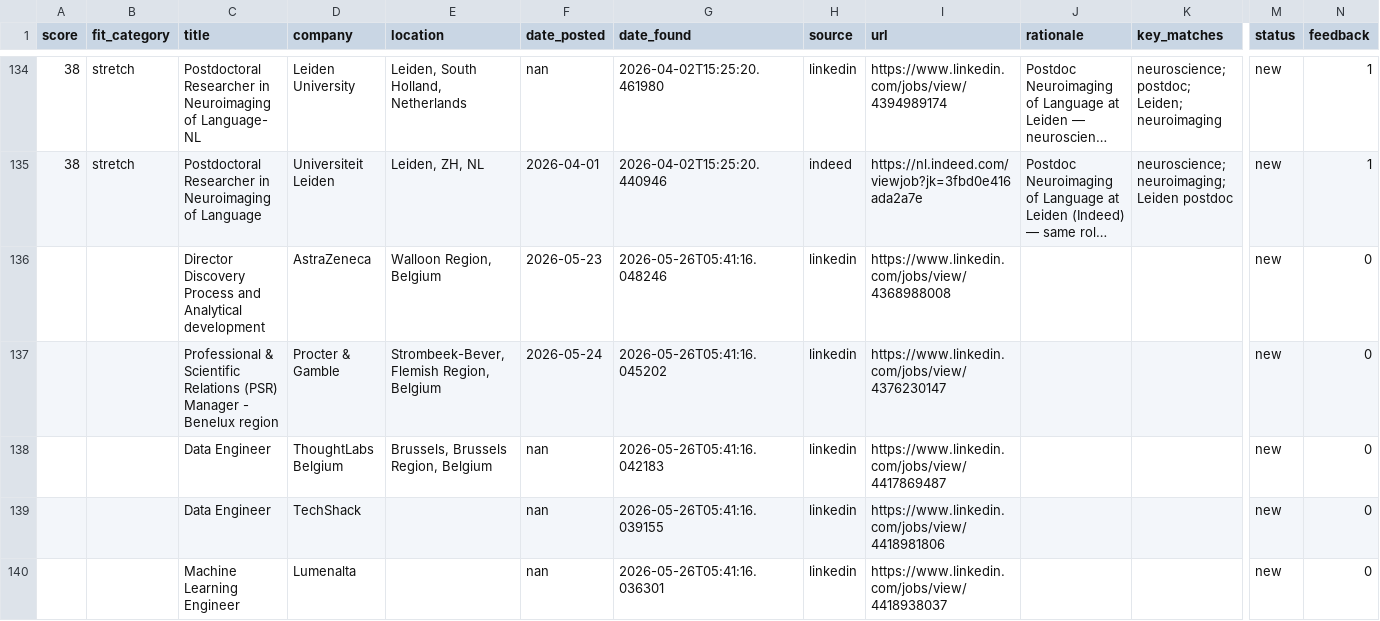
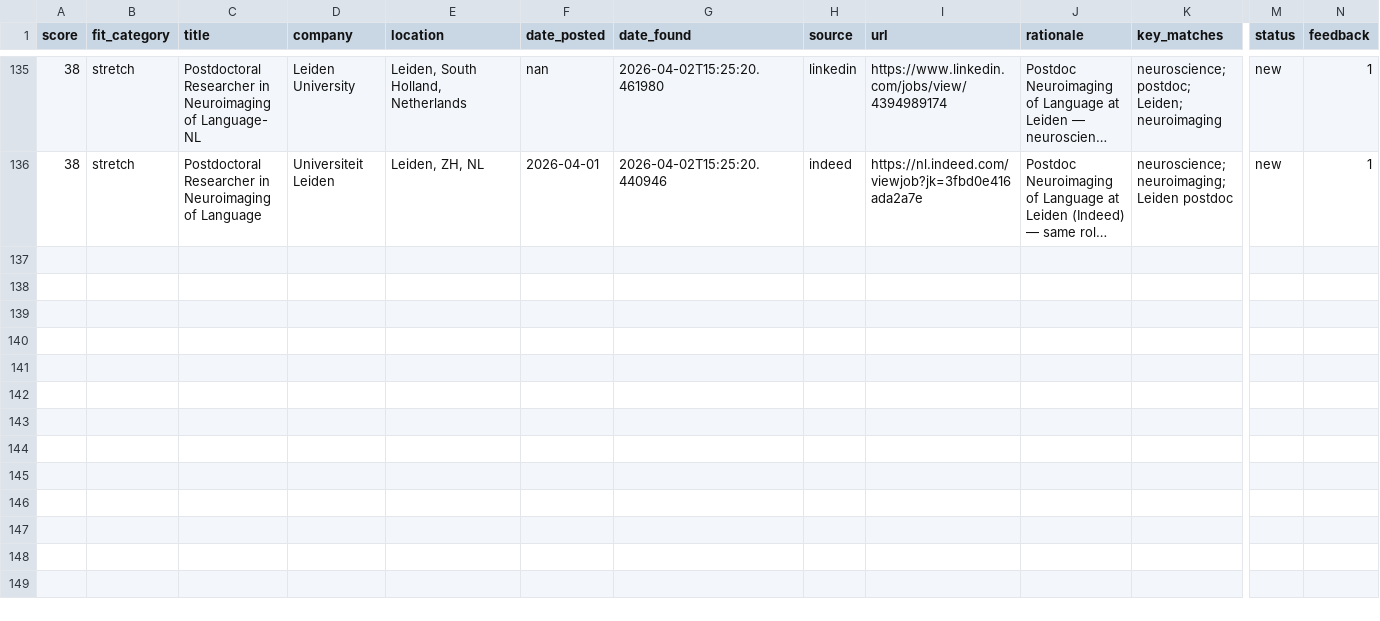
Before and after one commit to benefron/job-search-agent, a CSV file: data/jobs_export.csv, drawn as a sheet; only a part is shown, gaps mark what is left out; long unchanged cells end in …; removed rows and columns are numbered as before the commit, all else as after; rows hold the shown columns only; the diff covers the shown part only; the diff names each change by its address in the sheet, - before the commit and + after, or states it on an @@ line.

```diff
--- a/data/jobs_export.csv
+++ b/data/jobs_export.csv
-row 136:  |  | Director Discovery Process and Analytical development | AstraZeneca | Walloon Region, Belgium | 2026-05-23 | 2026-05-26T05:41:16.048246 | linkedin | https://www.linkedin.com/jobs/view/4368988008 |  |  | new | 0
-row 137:  |  | Professional & Scientific Relations (PSR) Manager - Benelux region | Procter & Gamble | Strombeek-Bever, Flemish Region, Belgium | 2026-05-24 | 2026-05-26T05:41:16.045202 | linkedin | https://www.linkedin.com/jobs/view/4376230147 |  |  | new | 0
-row 138:  |  | Data Engineer | ThoughtLabs Belgium | Brussels, Brussels Region, Belgium | nan | 2026-05-26T05:41:16.042183 | linkedin | https://www.linkedin.com/jobs/view/4417869487 |  |  | new | 0
-row 139:  |  | Data Engineer | TechShack |  | nan | 2026-05-26T05:41:16.039155 | linkedin | https://www.linkedin.com/jobs/view/4418981806 |  |  | new | 0
-row 140:  |  | Machine Learning Engineer | Lumenalta |  | nan | 2026-05-26T05:41:16.036301 | linkedin | https://www.linkedin.com/jobs/view/4418938037 |  |  | new | 0
```
Also changed, not shown: 1 added row and 15 removed rows elsewhere in this file, 4 other files.
